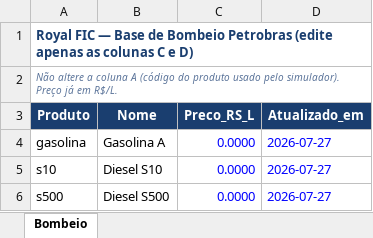
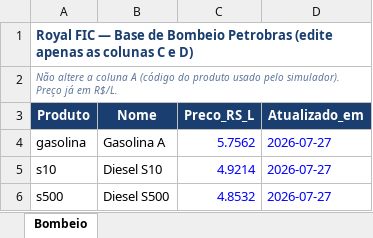
Before and after one commit to ygortezzin/Simulador-importado-BaseTeste, an Excel workbook: bombeio.xlsx, sheet Bombeio, drawn as a sheet; values as stored, in another font and other column widths than the file's, no borders; the diff names each change by its address in the sheet, - before the commit and + after, or states it on an @@ line.

Commit message:
Add files via upload

```diff
--- a/bombeio.xlsx (sheet Bombeio)
+++ b/bombeio.xlsx (sheet Bombeio)
-C4 (Preco_RS_L): 0.0000
+C4 (Preco_RS_L): 5.7562
-C5 (Preco_RS_L): 0.0000
+C5 (Preco_RS_L): 4.9214
-C6 (Preco_RS_L): 0.0000
+C6 (Preco_RS_L): 4.8532
```
